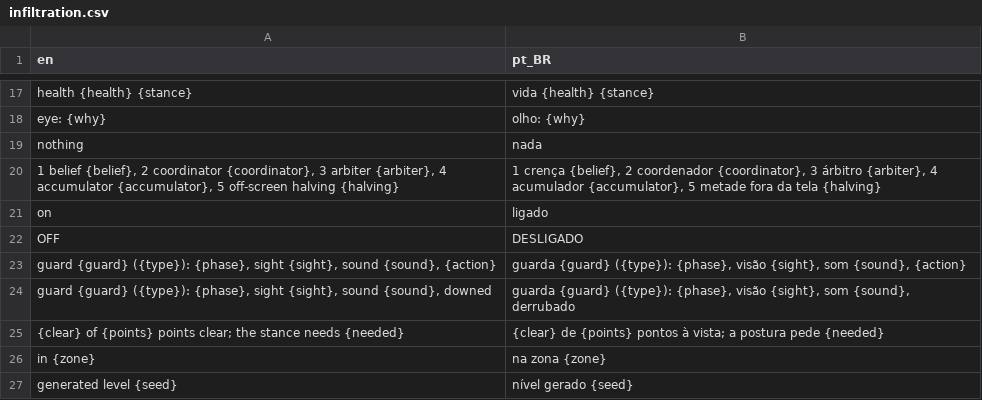
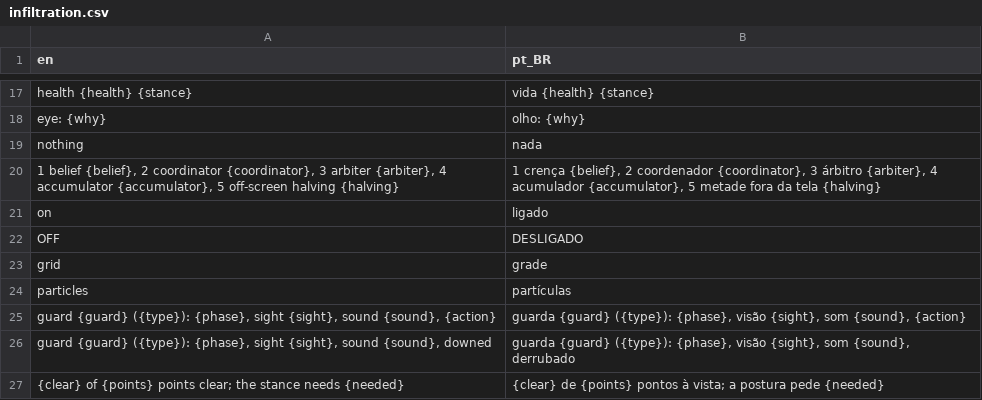
Before and after one commit to boscocp/game-ai-kit, a CSV file: godot/locale/infiltration.csv, drawn as a sheet; only a part is shown, gaps mark what is left out; the shorter side is filled out with more unchanged rows.

Commit message:
feat: T91, a particle filter tracks the unseen player (wave 107)
ParticleBelief in ai_perception beside BeliefMap: walk on, turn or stay;
weight 0 where a guard sees, 0.3 where it would have heard a footstep and
heard nothing; systematic resampling, an even reseed when every weight is
0. Its own seeded xorshift (ParticleDraws), a Python twin and four vectors
from a third copy in derive.py.

The infiltration guards step both beliefs; key 1 cycles off, grid,
particles, and the search reads the one on. The overlay draws the cloud
as dots and flashes the cells sight emptied. make
test-infiltration-tracking measures it: not clearly sooner, written down.

```diff
--- a/godot/locale/infiltration.csv
+++ b/godot/locale/infiltration.csv
@@ -22,2 +22,4 @@ on,ligado
 OFF,DESLIGADO
+grid,grade
+particles,partículas
 "guard {guard} ({type}): {phase}, sight {sight}, sound {sound}, {action}","guarda {guard} ({type}): {phase}, visão {sight}, som {sound}, {action}"
```
Also changed, not shown: 49 other files.
